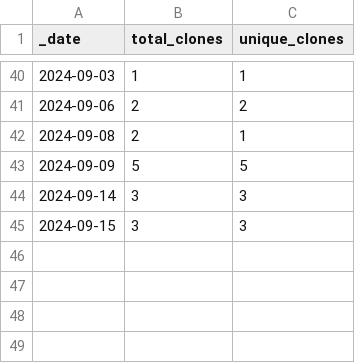
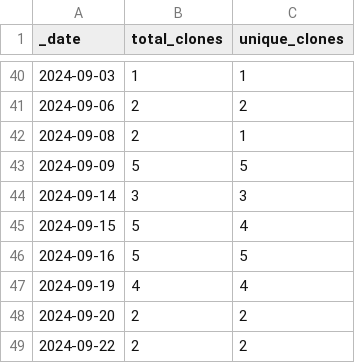
Before and after one commit to ansible-middleware/amq_streams, a CSV file: traffic/clones.csv, drawn as a sheet; only a part is shown, gaps mark what is left out.

Commit message:
GitHub traffic

```diff
--- a/traffic/clones.csv
+++ b/traffic/clones.csv
@@ -44,2 +44,6 @@ _date,total_clones,unique_clones
 2024-09-14,3,3
-2024-09-15,3,3
+2024-09-15,5,4
+2024-09-16,5,5
+2024-09-19,4,4
+2024-09-20,2,2
+2024-09-22,2,2
```
Also changed, not shown: traffic/views.csv, 1 other file.
